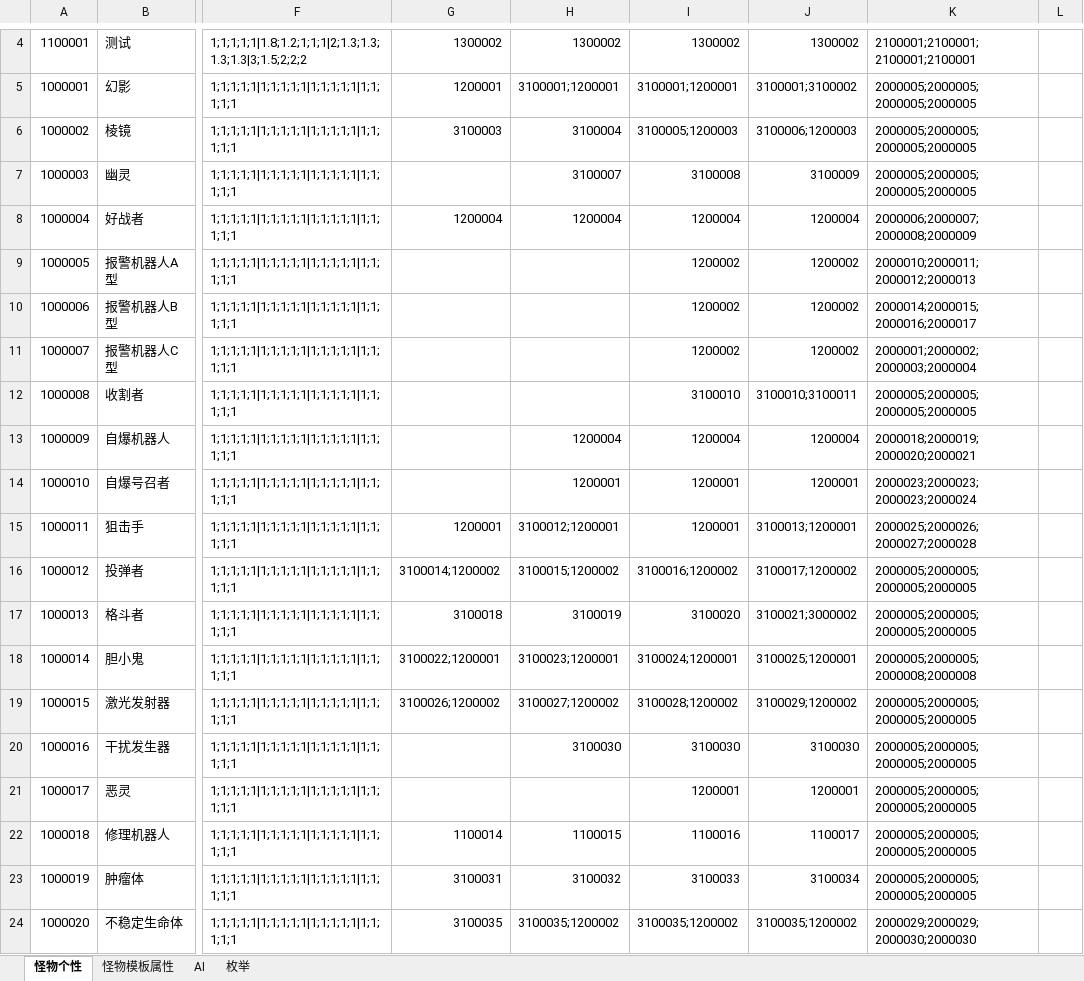
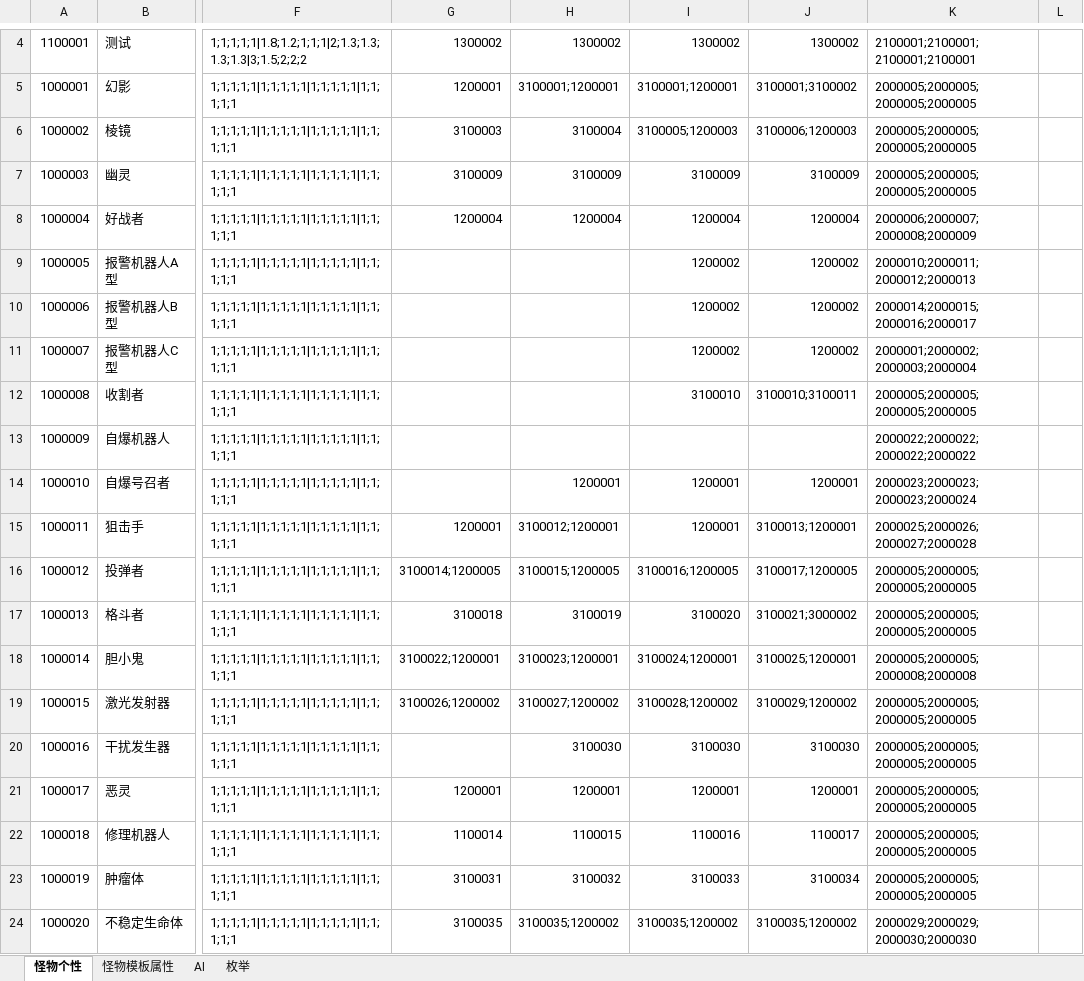
Before and after one commit to Canvastudio/Prometheus, an Excel workbook: Design/原始配置表/怪物配置.xlsm, sheet 怪物个性, drawn as a sheet; only a part is shown, gaps mark what is left out; values as stored, in another font and other column widths than the file's, no cell formats; conditional formats and table styles not drawn; the diff names each change by its address in the sheet, - before the commit and + after, or states it on an @@ line.

```diff
--- a/Design/原始配置表/怪物配置.xlsm (sheet 怪物个性)
+++ b/Design/原始配置表/怪物配置.xlsm (sheet 怪物个性)
-G7: (empty)
+G7: 3100009
-H7: 3100007
+H7: 3100009
-I7: 3100008
+I7: 3100009
-H13: 1200004
+H13: (empty)
-I13: 1200004
+I13: (empty)
-J13: 1200004
+J13: (empty)
-K13: 2000018;2000019;2000020;2000021
+K13: 2000022;2000022;2000022;2000022
-G16: 3100014;1200002
+G16: 3100014;1200005
-H16: 3100015;1200002
+H16: 3100015;1200005
-I16: 3100016;1200002
+I16: 3100016;1200005
-J16: 3100017;1200002
+J16: 3100017;1200005
-G21: (empty)
+G21: 1200001
-H21: (empty)
+H21: 1200001
```
Also changed, not shown: sheet AI, cell formats, Design/原始配置表/地图配置.xlsm, Design/原始配置表/技能.xlsm, 7 other files.
